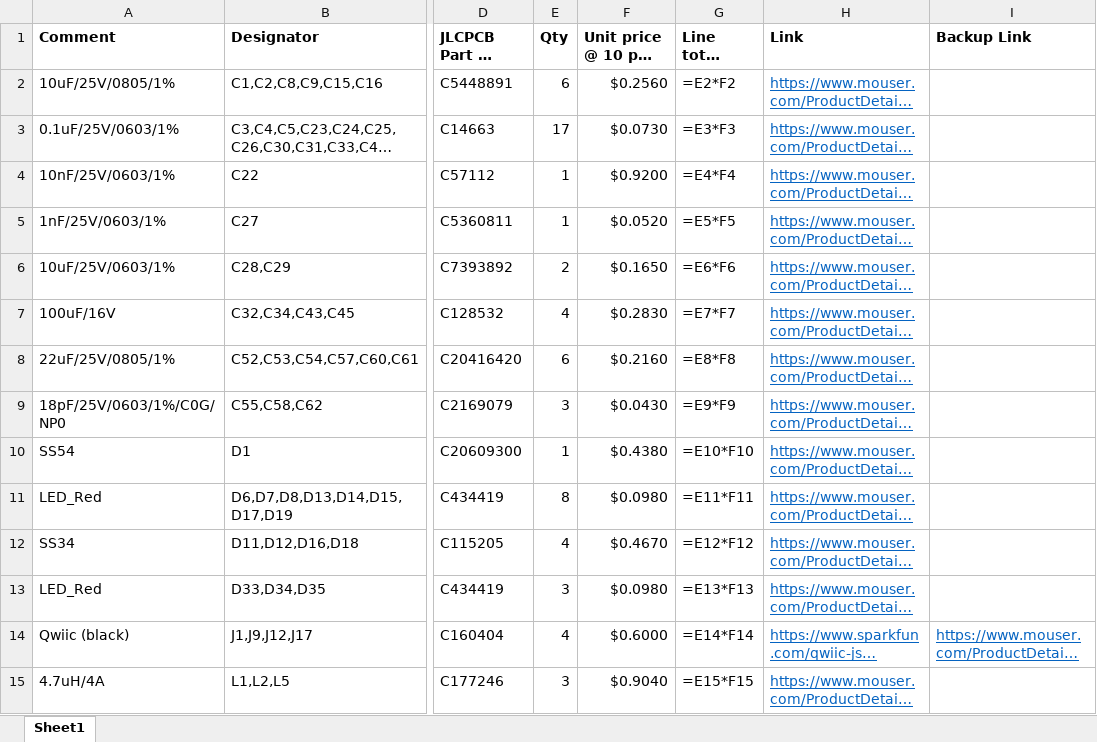
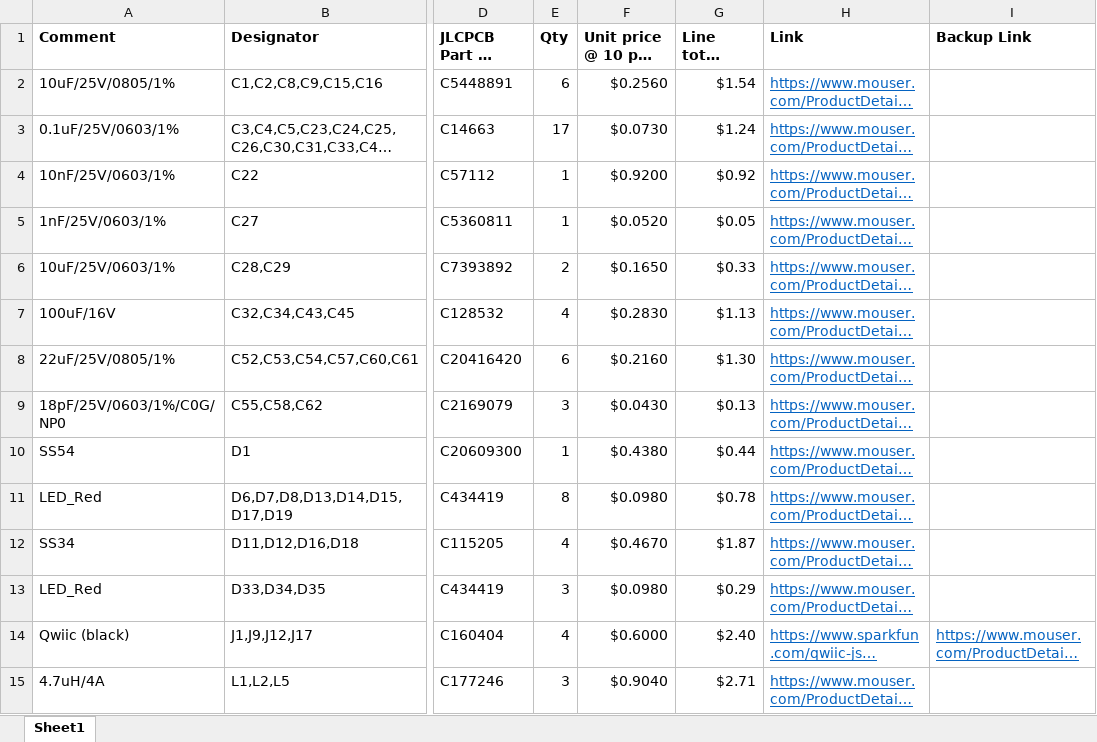
Before and after one commit to The-Hybrid-Atelier/RheoBoard, an Excel workbook: RheoBoard_PCB/BOM/BOM_RheoboardV1_JLCSMT.xlsx, sheet Sheet1, drawn as a sheet; only a part is shown, gaps mark what is left out; long unchanged cells end in …; values as stored, in another font and other column widths than the file's, no borders; formulas without a stored value are shown as written; the diff covers the shown part only; the diff names each change by its address in the sheet, - before the commit and + after, or states it on an @@ line.

Commit message:
Update BOM_RheoboardV1_JLCSMT.xlsx with new component data
- Revised the `BOM_RheoboardV1_JLCSMT.xlsx` file to include updated component information, ensuring accuracy in sourcing and maintaining the relevance of the BOM for users. This update enhances the project's documentation and supports effective project management.

```diff
--- a/RheoBoard_PCB/BOM/BOM_RheoboardV1_JLCSMT.xlsx (sheet Sheet1)
+++ b/RheoBoard_PCB/BOM/BOM_RheoboardV1_JLCSMT.xlsx (sheet Sheet1)
-G2 (Line total (USD)): =E2*F2
+G2 (Line total (USD)): $1.54
-G3 (Line total (USD)): =E3*F3
+G3 (Line total (USD)): $1.24
-G4 (Line total (USD)): =E4*F4
+G4 (Line total (USD)): $0.92
-G5 (Line total (USD)): =E5*F5
+G5 (Line total (USD)): $0.05
-G6 (Line total (USD)): =E6*F6
+G6 (Line total (USD)): $0.33
-G7 (Line total (USD)): =E7*F7
+G7 (Line total (USD)): $1.13
-G8 (Line total (USD)): =E8*F8
+G8 (Line total (USD)): $1.30
-G9 (Line total (USD)): =E9*F9
+G9 (Line total (USD)): $0.13
-G10 (Line total (USD)): =E10*F10
+G10 (Line total (USD)): $0.44
-G11 (Line total (USD)): =E11*F11
+G11 (Line total (USD)): $0.78
-G12 (Line total (USD)): =E12*F12
+G12 (Line total (USD)): $1.87
-G13 (Line total (USD)): =E13*F13
+G13 (Line total (USD)): $0.29
-G14 (Line total (USD)): =E14*F14
+G14 (Line total (USD)): $2.40
-G15 (Line total (USD)): =E15*F15
+G15 (Line total (USD)): $2.71
```
Also changed, not shown: 25 edited cells and cell formats elsewhere in this sheet.
